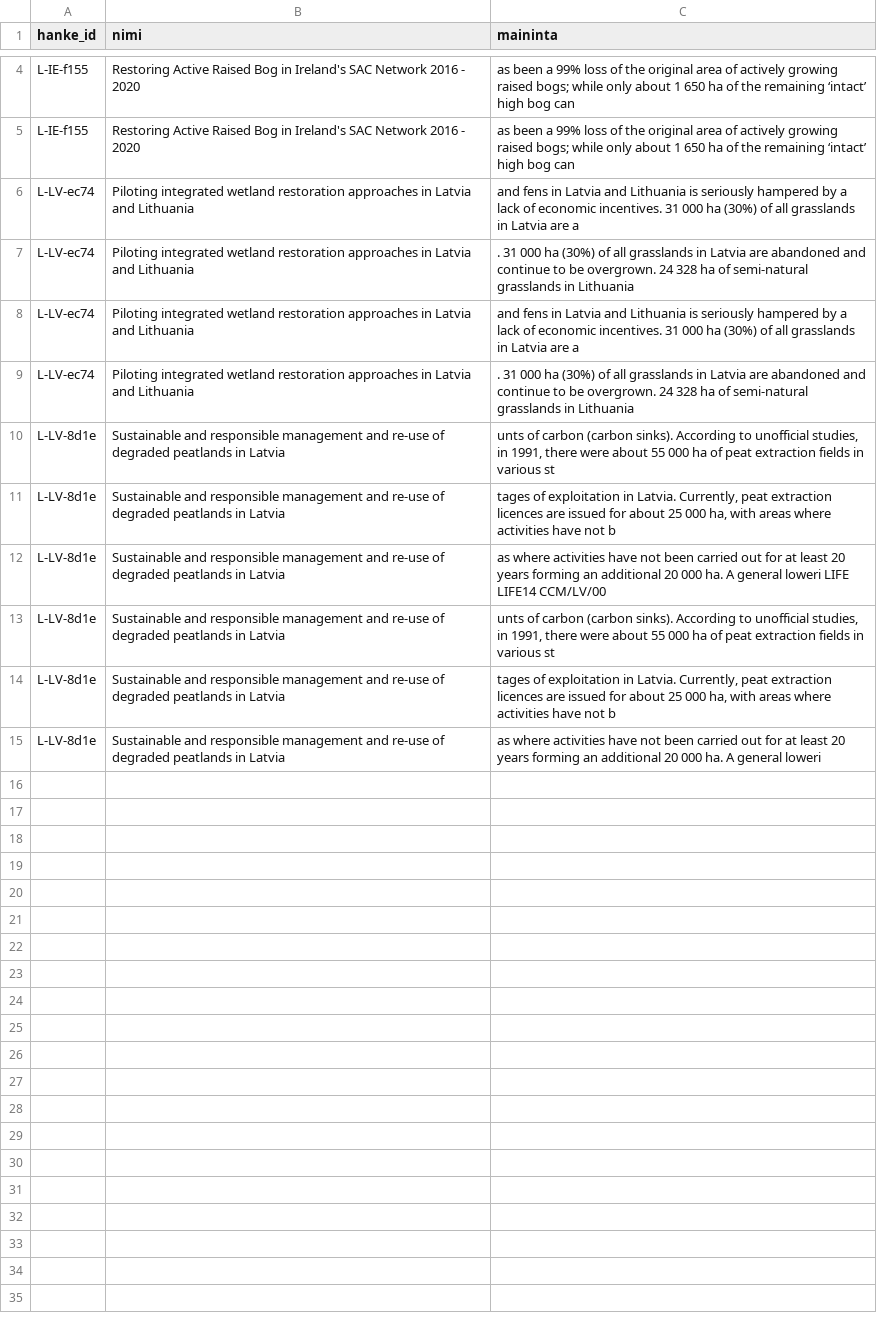
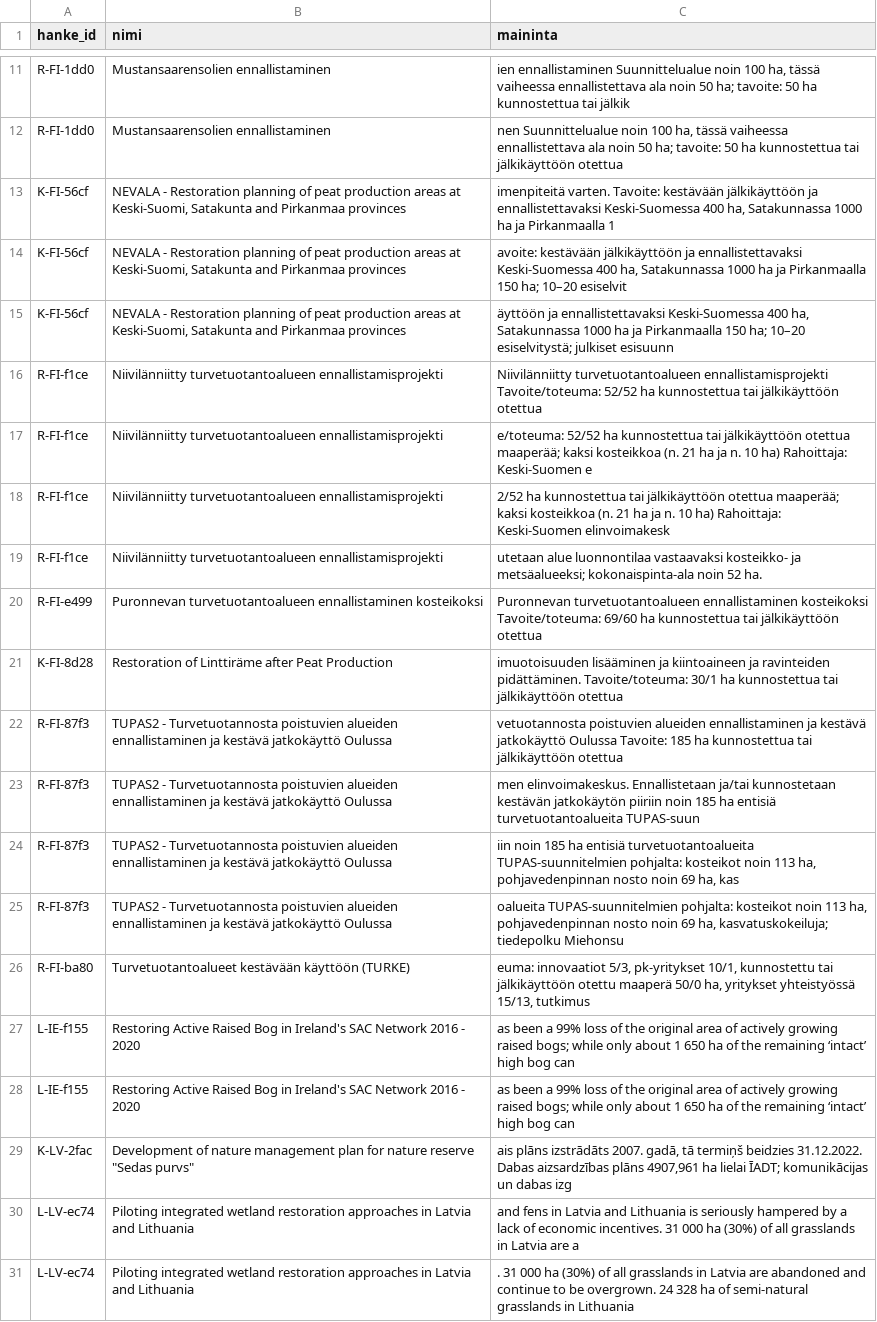
Before and after one commit to joriim/Turverkko, a CSV file: analysis/hehtaari_ehdokkaat.csv, drawn as a sheet; only a part is shown, gaps mark what is left out; the shorter side is filled out with more unchanged rows; the diff covers the shown part only; the diff names each change by its address in the sheet, - before the commit and + after, or states it on an @@ line.

```diff
--- a/analysis/hehtaari_ehdokkaat.csv
+++ b/analysis/hehtaari_ehdokkaat.csv
+row 11: R-FI-1dd0 | Mustansaarensolien ennallistaminen | ien ennallistaminen Suunnittelualue noin 100 ha, tässä vaiheessa ennallistettava ala noin 50 ha; tavoite: 50 ha kunnostettua tai jälkik
+row 12: R-FI-1dd0 | Mustansaarensolien ennallistaminen | nen Suunnittelualue noin 100 ha, tässä vaiheessa ennallistettava ala noin 50 ha; tavoite: 50 ha kunnostettua tai jälkikäyttöön otettua
+row 13: K-FI-56cf | NEVALA - Restoration planning of peat production areas at Keski-Suomi, Satakunta and Pirkanmaa provinces | imenpiteitä varten. Tavoite: kestävään jälkikäyttöön ja ennallistettavaksi Keski-Suomessa 400 ha, Satakunnassa 1000 ha ja Pirkanmaalla 1
+row 14: K-FI-56cf | NEVALA - Restoration planning of peat production areas at Keski-Suomi, Satakunta and Pirkanmaa provinces | avoite: kestävään jälkikäyttöön ja ennallistettavaksi Keski-Suomessa 400 ha, Satakunnassa 1000 ha ja Pirkanmaalla 150 ha; 10–20 esiselvit
+row 15: K-FI-56cf | NEVALA - Restoration planning of peat production areas at Keski-Suomi, Satakunta and Pirkanmaa provinces | äyttöön ja ennallistettavaksi Keski-Suomessa 400 ha, Satakunnassa 1000 ha ja Pirkanmaalla 150 ha; 10–20 esiselvitystä; julkiset esisuunn
+row 16: R-FI-f1ce | Niivilänniitty turvetuotantoalueen ennallistamisprojekti | Niivilänniitty turvetuotantoalueen ennallistamisprojekti Tavoite/toteuma: 52/52 ha kunnostettua tai jälkikäyttöön otettua
+row 17: R-FI-f1ce | Niivilänniitty turvetuotantoalueen ennallistamisprojekti | e/toteuma: 52/52 ha kunnostettua tai jälkikäyttöön otettua maaperää; kaksi kosteikkoa (n. 21 ha ja n. 10 ha) Rahoittaja: Keski-Suomen e
+row 18: R-FI-f1ce | Niivilänniitty turvetuotantoalueen ennallistamisprojekti | 2/52 ha kunnostettua tai jälkikäyttöön otettua maaperää; kaksi kosteikkoa (n. 21 ha ja n. 10 ha) Rahoittaja: Keski-Suomen elinvoimakesk
+row 19: R-FI-f1ce | Niivilänniitty turvetuotantoalueen ennallistamisprojekti | utetaan alue luonnontilaa vastaavaksi kosteikko- ja metsäalueeksi; kokonaispinta-ala noin 52 ha.
+row 20: R-FI-e499 | Puronnevan turvetuotantoalueen ennallistaminen kosteikoksi | Puronnevan turvetuotantoalueen ennallistaminen kosteikoksi Tavoite/toteuma: 69/60 ha kunnostettua tai jälkikäyttöön otettua
+row 21: K-FI-8d28 | Restoration of Linttiräme after Peat Production | imuotoisuuden lisääminen ja kiintoaineen ja ravinteiden pidättäminen. Tavoite/toteuma: 30/1 ha kunnostettua tai jälkikäyttöön otettua
+row 22: R-FI-87f3 | TUPAS2 - Turvetuotannosta poistuvien alueiden ennallistaminen ja kestävä jatkokäyttö Oulussa | vetuotannosta poistuvien alueiden ennallistaminen ja kestävä jatkokäyttö Oulussa Tavoite: 185 ha kunnostettua tai jälkikäyttöön otettua
+row 23: R-FI-87f3 | TUPAS2 - Turvetuotannosta poistuvien alueiden ennallistaminen ja kestävä jatkokäyttö Oulussa | men elinvoimakeskus. Ennallistetaan ja/tai kunnostetaan kestävän jatkokäytön piiriin noin 185 ha entisiä turvetuotantoalueita TUPAS-suun
+row 24: R-FI-87f3 | TUPAS2 - Turvetuotannosta poistuvien alueiden ennallistaminen ja kestävä jatkokäyttö Oulussa | iin noin 185 ha entisiä turvetuotantoalueita TUPAS-suunnitelmien pohjalta: kosteikot noin 113 ha, pohjavedenpinnan nosto noin 69 ha, kas
+row 25: R-FI-87f3 | TUPAS2 - Turvetuotannosta poistuvien alueiden ennallistaminen ja kestävä jatkokäyttö Oulussa | oalueita TUPAS-suunnitelmien pohjalta: kosteikot noin 113 ha, pohjavedenpinnan nosto noin 69 ha, kasvatuskokeiluja; tiedepolku Miehonsu
+row 26: R-FI-ba80 | Turvetuotantoalueet kestävään käyttöön (TURKE) | euma: innovaatiot 5/3, pk-yritykset 10/1, kunnostettu tai jälkikäyttöön otettu maaperä 50/0 ha, yritykset yhteistyössä 15/13, tutkimus
+row 29: K-LV-2fac | Development of nature management plan for nature reserve "Sedas purvs" | ais plāns izstrādāts 2007. gadā, tā termiņš beidzies 31.12.2022. Dabas aizsardzības plāns 4907,961 ha lielai ĪADT; komunikācijas un dabas izg
```
Also changed, not shown: 9 added rows elsewhere in this file, analysis/hehtaarihinta.csv, analysis/herkkyys.csv, 27 other files.
